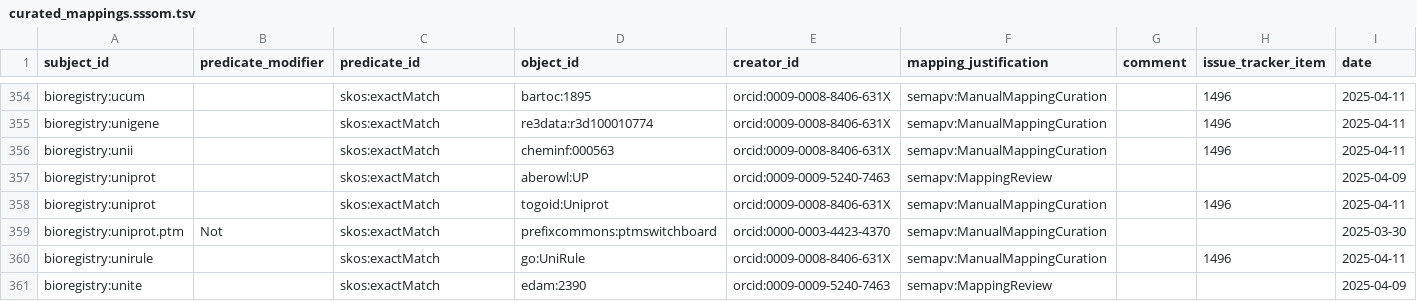
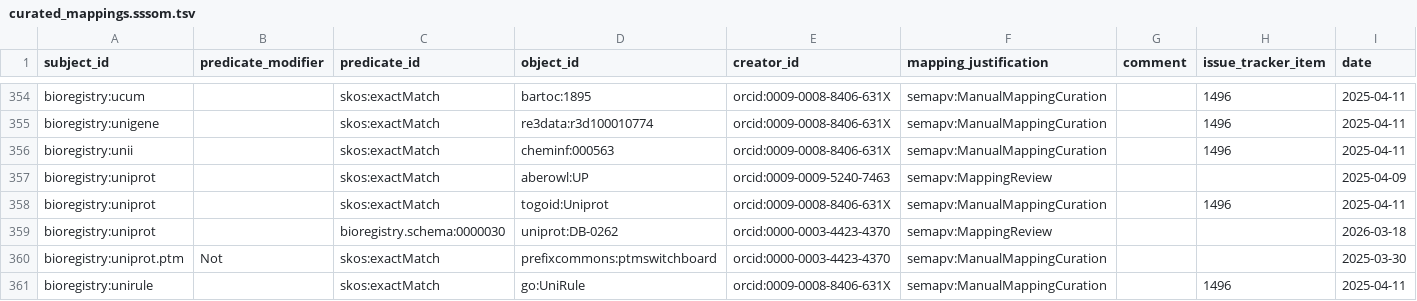
Before and after one commit to biopragmatics/bioregistry, a TSV file: src/bioregistry/data/curated_mappings.sssom.tsv, drawn as a sheet; only a part is shown, gaps mark what is left out; the shorter side is filled out with more unchanged rows; the diff names each change by its address in the sheet, - before the commit and + after, or states it on an @@ line.

```diff
--- a/src/bioregistry/data/curated_mappings.sssom.tsv
+++ b/src/bioregistry/data/curated_mappings.sssom.tsv
+row 359: bioregistry:uniprot |  | bioregistry.schema:0000030 | uniprot:DB-0262 | orcid:0000-0003-4423-4370 | semapv:MappingReview |  |  | 2026-03-18
```
Also changed, not shown: exports/alignment/uniprot.tsv, 8 other files.
